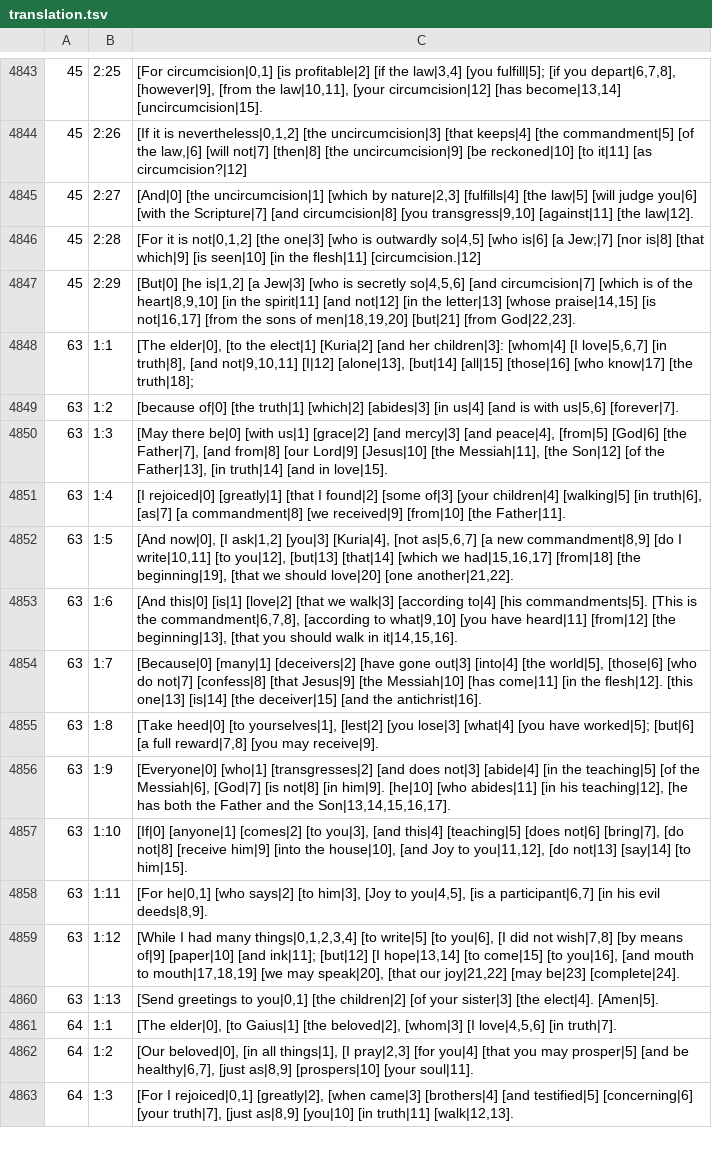
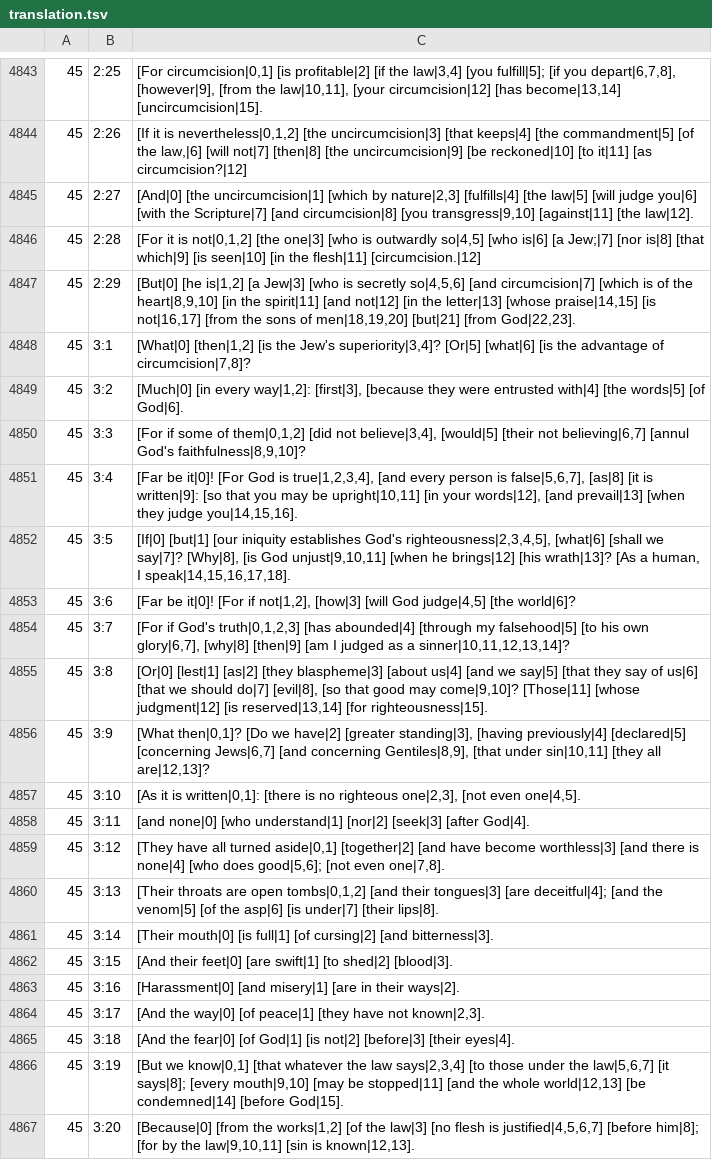
Before and after one commit to machshev/haqor-core, a TSV file: src_texts/Haqor-Peshitta/translation.tsv, drawn as a sheet; only a part is shown, gaps mark what is left out; the shorter side is filled out with more unchanged rows; the diff covers the shown part only.

Commit message:
Add source-linked Peshitta English for Romans 3

```diff
--- a/src_texts/Haqor-Peshitta/translation.tsv
+++ b/src_texts/Haqor-Peshitta/translation.tsv
@@ -4847 +4847,21 @@
 45	2:29	[But|0] [he is|1,2] [a Jew|3] [who is secretly so|4,5,6] [and circumcision|7] [which is of the heart|8,9,10] [in the spirit|11] [and not|12] [in the letter|13] [whose praise|14,15] [is not|16,17] [from the sons of men|18,19,20] [but|21] [from God|22,23].
+45	3:1	[What|0] [then|1,2] [is the Jew's superiority|3,4]? [Or|5] [what|6] [is the advantage of circumcision|7,8]?
+45	3:2	[Much|0] [in every way|1,2]: [first|3], [because they were entrusted with|4] [the words|5] [of God|6].
+45	3:3	[For if some of them|0,1,2] [did not believe|3,4], [would|5] [their not believing|6,7] [annul God's faithfulness|8,9,10]?
+45	3:4	[Far be it|0]! [For God is true|1,2,3,4], [and every person is false|5,6,7], [as|8] [it is written|9]: [so that you may be upright|10,11] [in your words|12], [and prevail|13] [when they judge you|14,15,16].
+45	3:5	[If|0] [but|1] [our iniquity establishes God's righteousness|2,3,4,5], [what|6] [shall we say|7]? [Why|8], [is God unjust|9,10,11] [when he brings|12] [his wrath|13]? [As a human, I speak|14,15,16,17,18].
+45	3:6	[Far be it|0]! [For if not|1,2], [how|3] [will God judge|4,5] [the world|6]?
+45	3:7	[For if God's truth|0,1,2,3] [has abounded|4] [through my falsehood|5] [to his own glory|6,7], [why|8] [then|9] [am I judged as a sinner|10,11,12,13,14]?
+45	3:8	[Or|0] [lest|1] [as|2] [they blaspheme|3] [about us|4] [and we say|5] [that they say of us|6] [that we should do|7] [evil|8], [so that good may come|9,10]? [Those|11] [whose judgment|12] [is reserved|13,14] [for righteousness|15].
+45	3:9	[What then|0,1]? [Do we have|2] [greater standing|3], [having previously|4] [declared|5] [concerning Jews|6,7] [and concerning Gentiles|8,9], [that under sin|10,11] [they all are|12,13]?
+45	3:10	[As it is written|0,1]: [there is no righteous one|2,3], [not even one|4,5].
+45	3:11	[and none|0] [who understand|1] [nor|2] [seek|3] [after God|4].
+45	3:12	[They have all turned aside|0,1] [together|2] [and have become worthless|3] [and there is none|4] [who does good|5,6]; [not even one|7,8].
+45	3:13	[Their throats are open tombs|0,1,2] [and their tongues|3] [are deceitful|4]; [and the venom|5] [of the asp|6] [is under|7] [their lips|8].
+45	3:14	[Their mouth|0] [is full|1] [of cursing|2] [and bitterness|3].
+45	3:15	[And their feet|0] [are swift|1] [to shed|2] [blood|3].
+45	3:16	[Harassment|0] [and misery|1] [are in their ways|2].
+45	3:17	[And the way|0] [of peace|1] [they have not known|2,3].
+45	3:18	[And the fear|0] [of God|1] [is not|2] [before|3] [their eyes|4].
+45	3:19	[But we know|0,1] [that whatever the law says|2,3,4] [to those under the law|5,6,7] [it says|8]; [every mouth|9,10] [may be stopped|11] [and the whole world|12,13] [be condemned|14] [before God|15].
+45	3:20	[Because|0] [from the works|1,2] [of the law|3] [no flesh is justified|4,5,6,7] [before him|8]; [for by the law|9,10,11] [sin is known|12,13].
```
Also changed, not shown: 11 added rows elsewhere in this file, 1 other file.
